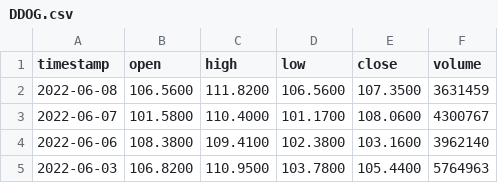
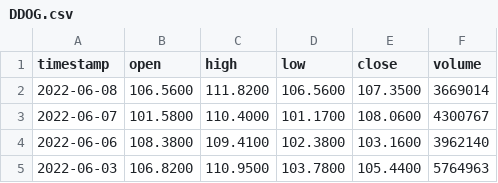
Before and after one commit to RamonMartin1/dock_spark, a CSV file: Testing/DDOG.csv, drawn as a sheet; only a part is shown.

```diff
--- a/Testing/DDOG.csv
+++ b/Testing/DDOG.csv
@@ -1,3 +1,3 @@
 timestamp,open,high,low,close,volume
-2022-06-08,106.5600,111.8200,106.5600,107.3500,3631459
+2022-06-08,106.5600,111.8200,106.5600,107.3500,3669014
 2022-06-07,101.5800,110.4000,101.1700,108.0600,4300767
```
Also changed, not shown: Testing/CRWD.csv, 1 other file.
